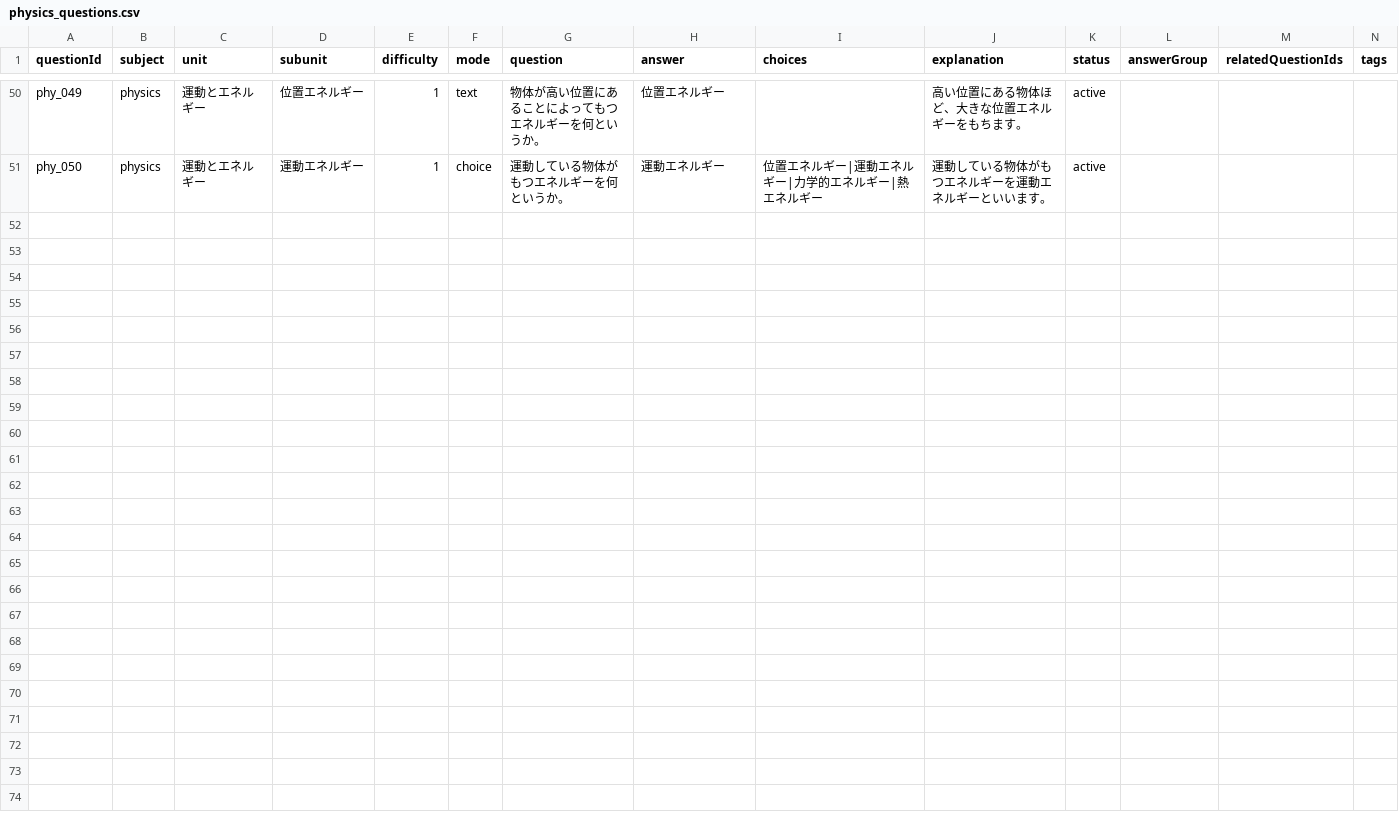
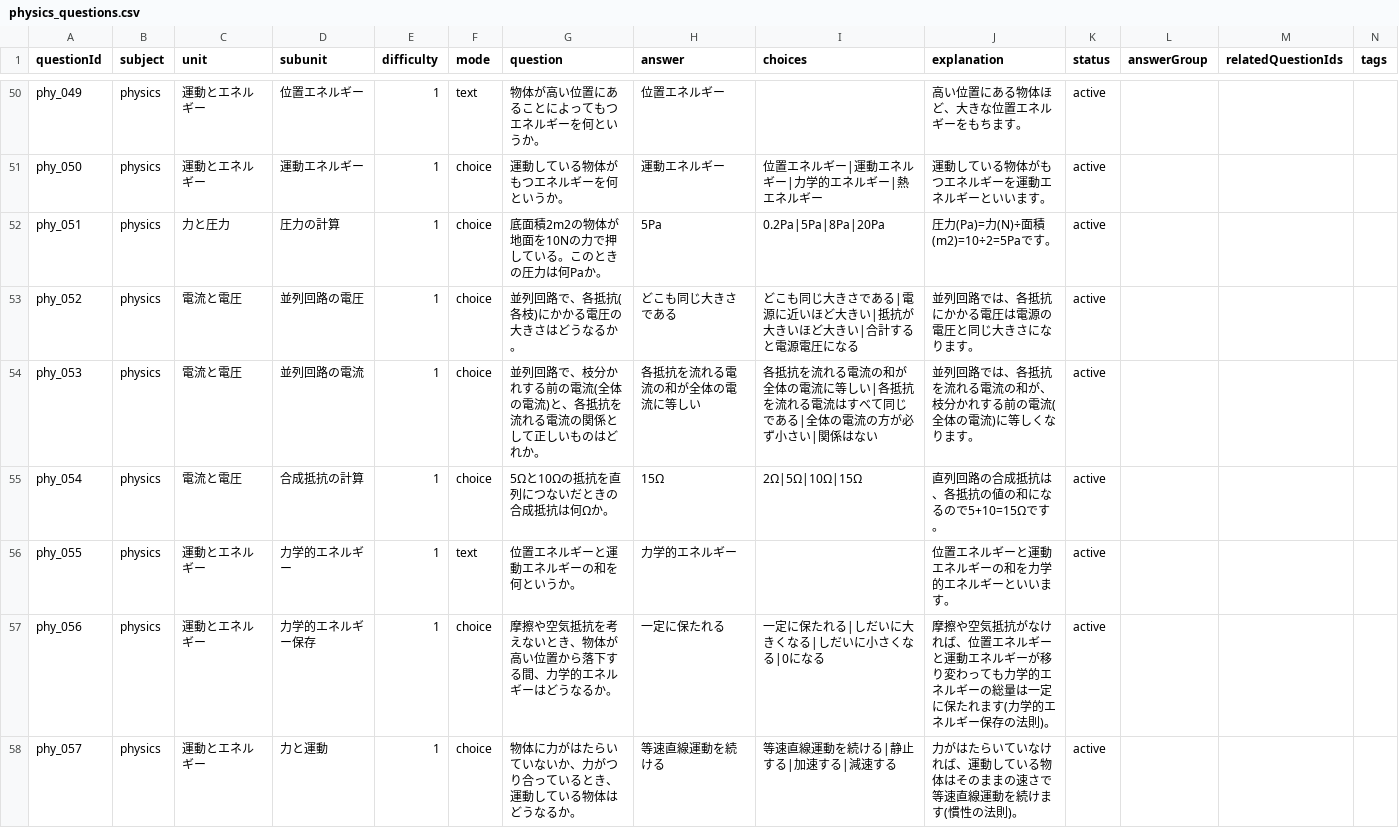
Before and after one commit to minkyumimm-sketch/socialstudies, a CSV file: data/physics_questions.csv, drawn as a sheet; only a part is shown, gaps mark what is left out.

Commit message:
content: expand science calculation and core questions

```diff
--- a/data/physics_questions.csv
+++ b/data/physics_questions.csv
@@ -51 +51,8 @@ phy_049,physics,運動とエネルギー,位置エネルギー,1,text,物体が
 phy_050,physics,運動とエネルギー,運動エネルギー,1,choice,運動している物体がもつエネルギーを何というか。,運動エネルギー,位置エネルギー|運動エネルギー|力学的エネルギー|熱エネルギー,運動している物体がもつエネルギーを運動エネルギーといいます。,active,,,
+phy_051,physics,力と圧力,圧力の計算,1,choice,底面積2m2の物体が地面を10Nの力で押している。このときの圧力は何Paか。,5Pa,0.2Pa|5Pa|8Pa|20Pa,圧力(Pa)=力(N)÷面積(m2)=10÷2=5Paです。,active,,,
+phy_052,physics,電流と電圧,並列回路の電圧,1,choice,並列回路で、各抵抗(各枝)にかかる電圧の大きさはどうなるか。,どこも同じ大きさである,どこも同じ大きさである|電源に近いほど大きい|抵抗が大きいほど大きい|合計すると電源電圧になる,並列回路では、各抵抗にかかる電圧は電源の電圧と同じ大きさになります。,active,,,
+phy_053,physics,電流と電圧,並列回路の電流,1,choice,並列回路で、枝分かれする前の電流(全体の電流)と、各抵抗を流れる電流の関係として正しいものはどれか。,各抵抗を流れる電流の和が全体の電流に等しい,各抵抗を流れる電流の和が全体の電流に等しい|各抵抗を流れる電流はすべて同じである|全体の電流の方が必ず小さい|関係はない,並列回路では、各抵抗を流れる電流の和が、枝分かれする前の電流(全体の電流)に等しくなります。,active,,,
+phy_054,physics,電流と電圧,合成抵抗の計算,1,choice,5Ωと10Ωの抵抗を直列につないだときの合成抵抗は何Ωか。,15Ω,2Ω|5Ω|10Ω|15Ω,直列回路の合成抵抗は、各抵抗の値の和になるので5+10=15Ωです。,active,,,
+phy_055,physics,運動とエネルギー,力学的エネルギー,1,text,位置エネルギーと運動エネルギーの和を何というか。,力学的エネルギー,,位置エネルギーと運動エネルギーの和を力学的エネルギーといいます。,active,,,
+phy_056,physics,運動とエネルギー,力学的エネルギー保存,1,choice,摩擦や空気抵抗を考えないとき、物体が高い位置から落下する間、力学的エネルギーはどうなるか。,一定に保たれる,一定に保たれる|しだいに大きくなる|しだいに小さくなる|0になる,摩擦や空気抵抗がなければ、位置エネルギーと運動エネルギーが移り変わっても力学的エネルギーの総量は一定に保たれます(力学的エネルギー保存の法則)。,active,,,
+phy_057,physics,運動とエネルギー,力と運動,1,choice,物体に力がはたらいていないか、力がつり合っているとき、運動している物体はどうなるか。,等速直線運動を続ける,等速直線運動を続ける|静止する|加速する|減速する,力がはたらいていなければ、運動している物体はそのままの速さで等速直線運動を続けます(慣性の法則)。,active,,,
```
Also changed, not shown: data/biology_questions.csv, data/chemistry_questions.csv, 1 other file.
